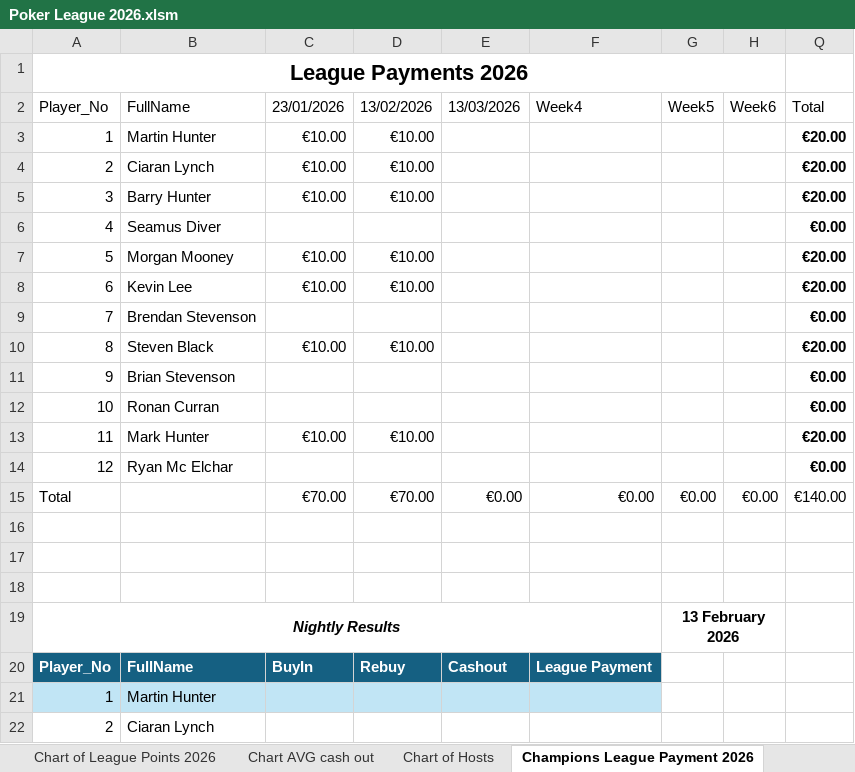
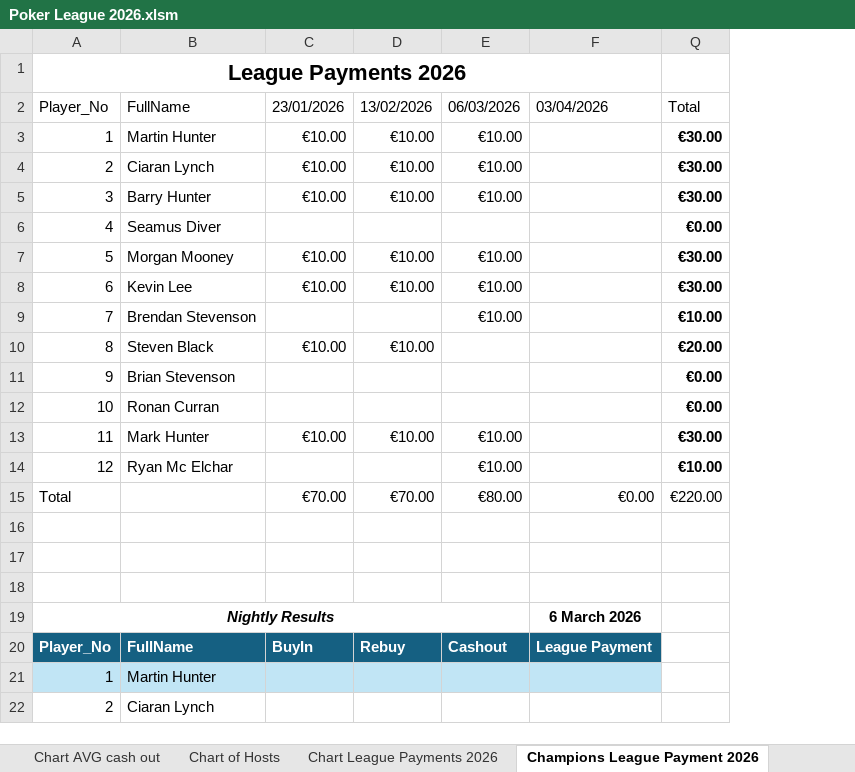
Before and after one commit to CLynch1-hub/the-2002-cardroom, an Excel workbook: data/Poker League 2026.xlsm, sheet Champions League Payment 2026, drawn as a sheet; only a part is shown; values as stored, in another font and other column widths than the file's, no borders; table styles not drawn; removed rows and columns are numbered as before the commit, all else as after; the diff covers the shown part only; the diff names each change by its address in the sheet, - before the commit and + after, or states it on an @@ line.

```diff
--- a/data/Poker League 2026.xlsm (sheet Champions League Payment 2026)
+++ b/data/Poker League 2026.xlsm (sheet Champions League Payment 2026)
+sheet tab: Chart League Payments 2026
-column E, rows 2-20: 13/03/2026 |  |  |  |  |  |  |  |  |  |  |  |  | €0.00 |  |  |  |  | Cashout
+column E, rows 2-20: 06/03/2026 | €10.00 | €10.00 | €10.00 |  | €10.00 | €10.00 | €10.00 |  |  |  | €10.00 | €10.00 | €80.00 |  |  |  |  | Cashout
@@ column G hidden, rows 2-19: Week5 |  |  |  |  |  |  |  |  |  |  |  |  | €0.00 |  |  |  | 13 February 2026 @@
@@ column H hidden, rows 2-15: Week6 |  |  |  |  |  |  |  |  |  |  |  |  | €0.00 @@
-F2: Week4
+F2: 03/04/2026
-Q3:Q5: €20.00
+Q3:Q5: €30.00
-Q7:Q8: €20.00
+Q7:Q8: €30.00
-Q9: €0.00
+Q9: €10.00
-Q13: €20.00
+Q13: €30.00
-Q14: €0.00
+Q14: €10.00
-Q15: €140.00
+Q15: €220.00
-A19:F19 merged
+A19:E19 merged
-F19: (empty)
+F19: 6 March 2026
```
Also changed, not shown: 19 added rows elsewhere in this sheet, sheet qry_Player_Game_Stats_2026, sheet List of Cashouts per player for, sheet qry_Player_Game_Stats, sheet Top 10 per player for 2025 and, sheet Players Top 10 for 2026, sheet Sum of ROI, 1 more sheet, formulas that keep their value, charts or pictures.
